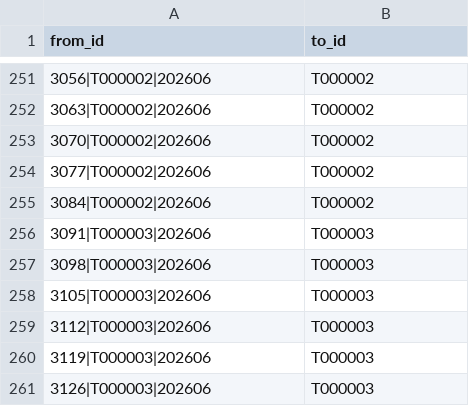
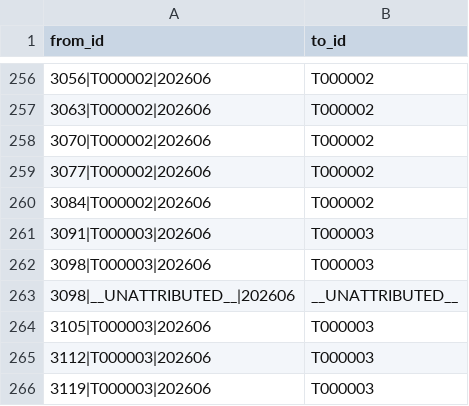
Before and after one commit to jmohan0606/pce-practice-demo, a CSV file: data/real_test/edges/phx_dm_pce_am_by_advisor.csv, drawn as a sheet; only a part is shown, gaps mark what is left out; the shorter side is filled out with more unchanged rows; the diff covers the shown part only.

```diff
--- a/data/real_test/edges/phx_dm_pce_am_by_advisor.csv
+++ b/data/real_test/edges/phx_dm_pce_am_by_advisor.csv
@@ -257,2 +262,3 @@ from_id,to_id
 3098|T000003|202606,T000003
+3098|__UNATTRIBUTED__|202606,__UNATTRIBUTED__
 3105|T000003|202606,T000003
```
Also changed, not shown: 5 added rows elsewhere in this file, data/real_test/_raw/raw_revenue_transaction.csv, data/real_test/vertices/phx_dm_pce_account_month.csv, 46 other files.
